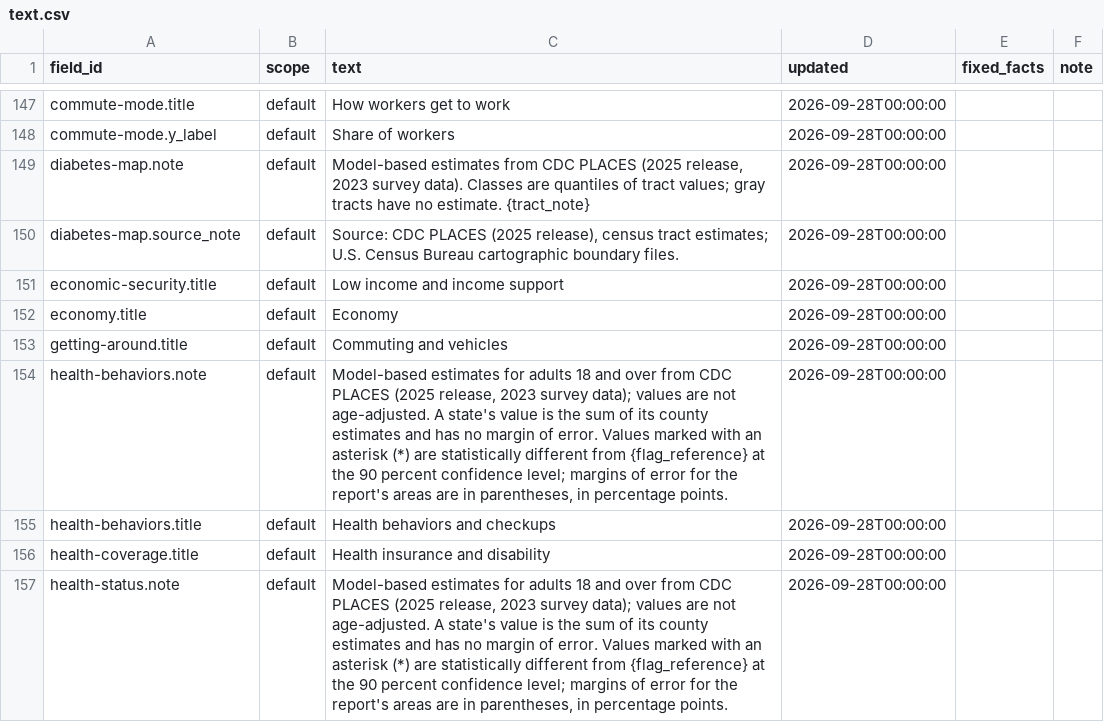
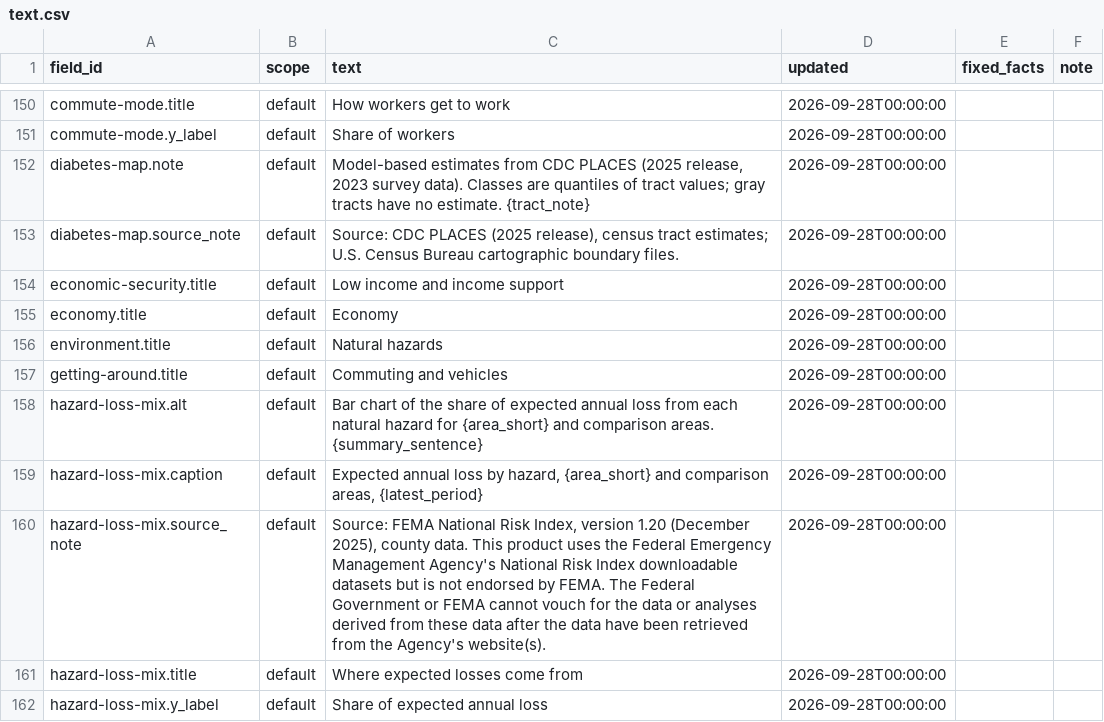
Before and after one commit to jpbranson/geo-report-gen, a CSV file: content/text.csv, drawn as a sheet; only a part is shown, gaps mark what is left out; the shorter side is filled out with more unchanged rows; the diff covers the shown part only.

```diff
--- a/content/text.csv
+++ b/content/text.csv
@@ -152,2 +155,8 @@ economic-security.title,default,Low income and income support,2026-09-28T00:00:0
 economy.title,default,Economy,2026-09-28T00:00:00,,
+environment.title,default,Natural hazards,2026-09-28T00:00:00,,
 getting-around.title,default,Commuting and vehicles,2026-09-28T00:00:00,,
+hazard-loss-mix.alt,default,Bar chart of the share of expected annual loss from each natural hazard for {area_short} and comparison areas. {summary_sentence},2026-09-28T00:00:00,,
+hazard-loss-mix.caption,default,"Expected annual loss by hazard, {area_short} and comparison areas, {latest_period}",2026-09-28T00:00:00,,
+hazard-loss-mix.source_note,default,"Source: FEMA National Risk Index, version 1.20 (December 2025), county data. This product uses the Federal Emergency Management Agency's National Risk Index downloadable datasets but is not endorsed by FEMA. The Federal Government or FEMA cannot vouch for the data or analyses derived from these data after the data have been retrieved from the Agency's website(s).",2026-09-28T00:00:00,,
+hazard-loss-mix.title,default,Where expected losses come from,2026-09-28T00:00:00,,
+hazard-loss-mix.y_label,default,Share of expected annual loss,2026-09-28T00:00:00,,
```
Also changed, not shown: 9 added rows and 2 edited cells elsewhere in this file, catalog/blocks.csv, catalog/recipes.csv, 12 other files.
